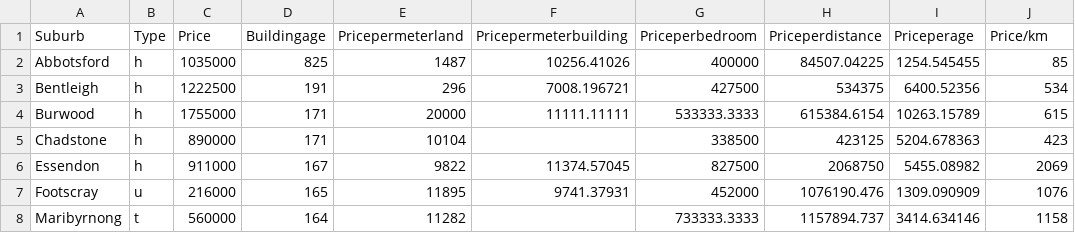
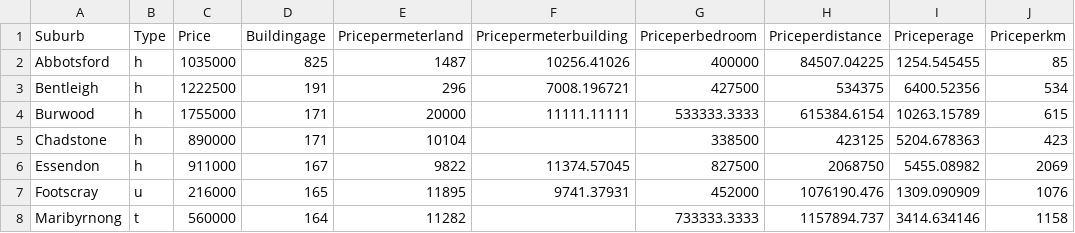
Before and after one commit to jess11111/FIT3174, a CSV file: bubbledata.csv, drawn as a sheet; only a part is shown.

Commit message:
Update bubbledata.csv

```diff
--- a/bubbledata.csv
+++ b/bubbledata.csv
@@ -1,2 +1,2 @@
-Suburb,Type,Price,Buildingage,Pricepermeterland,Pricepermeterbuilding,Priceperbedroom,Priceperdistance,Priceperage,Price/km
+Suburb,Type,Price,Buildingage,Pricepermeterland,Pricepermeterbuilding,Priceperbedroom,Priceperdistance,Priceperage,Priceperkm
 Abbotsford,h,1035000,825,1487,10256.41026,400000,84507.04225,1254.545455,85
```
